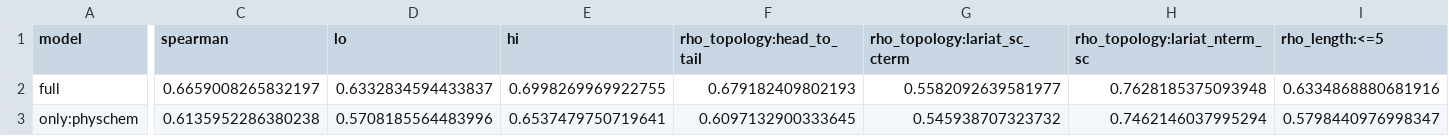
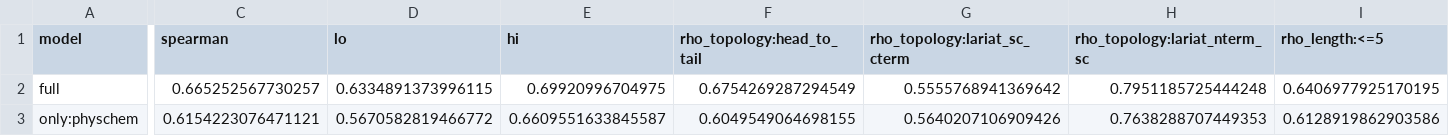
Before and after one commit to bioMate-AI/biomate-bioconductor-kb, a CSV file: research/guangzhou_all_atom/cyclic_llm/stratification/data/feat_family_models.csv, drawn as a sheet; only a part is shown, gaps mark what is left out; the diff covers the shown part only; the diff names each change by its address in the sheet, - before the commit and + after, or states it on an @@ line.

```diff
--- a/research/guangzhou_all_atom/cyclic_llm/stratification/data/feat_family_models.csv
+++ b/research/guangzhou_all_atom/cyclic_llm/stratification/data/feat_family_models.csv
-C2 (spearman): 0.6659008265832197
+C2 (spearman): 0.665252567730257
-D2 (lo): 0.6332834594433837
+D2 (lo): 0.6334891373996115
-E2 (hi): 0.6998269969922755
+E2 (hi): 0.69920996704975
-F2 (rho_topology:head_to_tail): 0.679182409802193
+F2 (rho_topology:head_to_tail): 0.6754269287294549
-G2 (rho_topology:lariat_sc_cterm): 0.5582092639581977
+G2 (rho_topology:lariat_sc_cterm): 0.5555768941369642
-H2 (rho_topology:lariat_nterm_sc): 0.7628185375093948
+H2 (rho_topology:lariat_nterm_sc): 0.7951185725444248
-I2 (rho_length:<=5): 0.6334868880681916
+I2 (rho_length:<=5): 0.6406977925170195
-C3 (spearman): 0.6135952286380238
+C3 (spearman): 0.6154223076471121
-D3 (lo): 0.5708185564483996
+D3 (lo): 0.5670582819466772
-E3 (hi): 0.6537479750719641
+E3 (hi): 0.6609551633845587
-F3 (rho_topology:head_to_tail): 0.6097132900333645
+F3 (rho_topology:head_to_tail): 0.6049549064698155
-G3 (rho_topology:lariat_sc_cterm): 0.545938707323732
+G3 (rho_topology:lariat_sc_cterm): 0.5640207106909426
-H3 (rho_topology:lariat_nterm_sc): 0.7462146037995294
+H3 (rho_topology:lariat_nterm_sc): 0.7638288707449353
-I3 (rho_length:<=5): 0.5798440976998347
+I3 (rho_length:<=5): 0.6128919862903586
```
Also changed, not shown: 184 edited cells elsewhere in this file, research/guangzhou_all_atom/cyclic_llm/stratification/data/cliffs_by_transformation.csv, research/guangzhou_all_atom/cyclic_llm/stratification/data/feat_perm_importance.csv, 9 other files.
